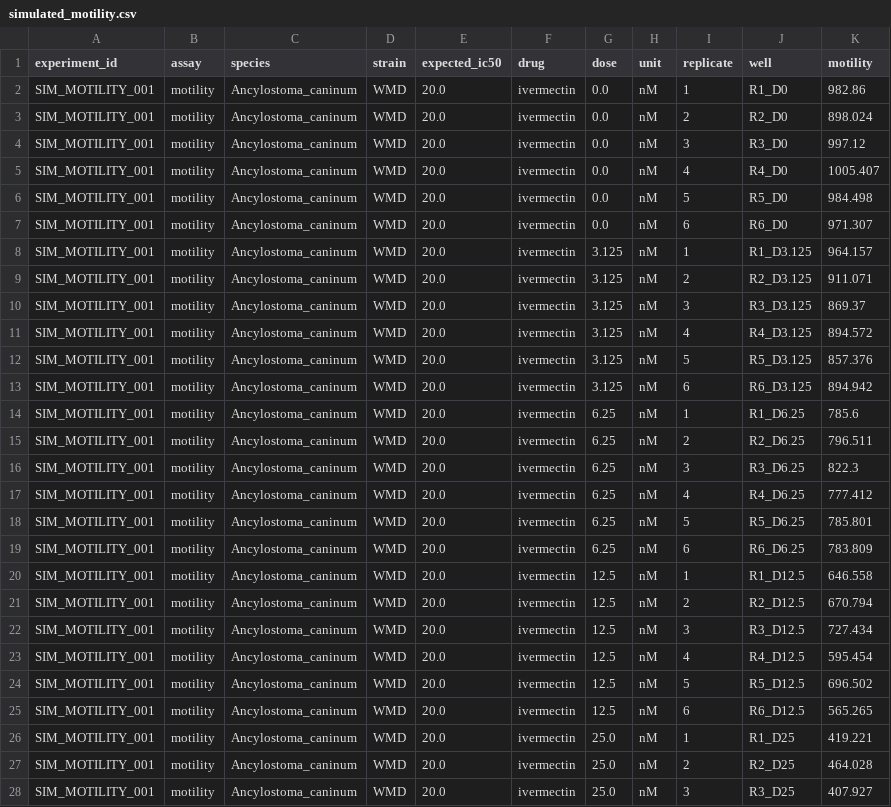
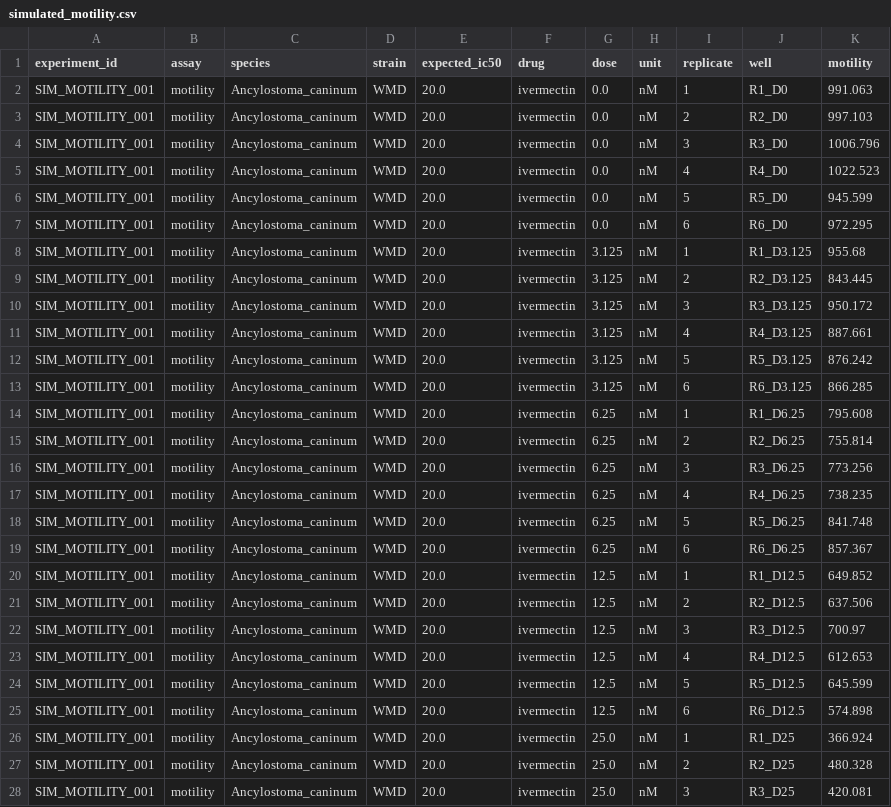
Before and after one commit to dohalloran/ARStat, a CSV file: benchmarks/simulated_motility.csv, drawn as a sheet; only a part is shown; the diff covers the shown part only.

```diff
--- a/benchmarks/simulated_motility.csv
+++ b/benchmarks/simulated_motility.csv
@@ -1,28 +1,28 @@
 experiment_id,assay,species,strain,expected_ic50,drug,dose,unit,replicate,well,motility
-SIM_MOTILITY_001,motility,Ancylostoma_caninum,WMD,20.0,ivermectin,0.0,nM,1,R1_D0,982.86
-SIM_MOTILITY_001,motility,Ancylostoma_caninum,WMD,20.0,ivermectin,0.0,nM,2,R2_D0,898.024
-SIM_MOTILITY_001,motility,Ancylostoma_caninum,WMD,20.0,ivermectin,0.0,nM,3,R3_D0,997.12
-SIM_MOTILITY_001,motility,Ancylostoma_caninum,WMD,20.0,ivermectin,0.0,nM,4,R4_D0,1005.407
-SIM_MOTILITY_001,motility,Ancylostoma_caninum,WMD,20.0,ivermectin,0.0,nM,5,R5_D0,984.498
-SIM_MOTILITY_001,motility,Ancylostoma_caninum,WMD,20.0,ivermectin,0.0,nM,6,R6_D0,971.307
-SIM_MOTILITY_001,motility,Ancylostoma_caninum,WMD,20.0,ivermectin,3.125,nM,1,R1_D3.125,964.157
-SIM_MOTILITY_001,motility,Ancylostoma_caninum,WMD,20.0,ivermectin,3.125,nM,2,R2_D3.125,911.071
-SIM_MOTILITY_001,motility,Ancylostoma_caninum,WMD,20.0,ivermectin,3.125,nM,3,R3_D3.125,869.37
-SIM_MOTILITY_001,motility,Ancylostoma_caninum,WMD,20.0,ivermectin,3.125,nM,4,R4_D3.125,894.572
-SIM_MOTILITY_001,motility,Ancylostoma_caninum,WMD,20.0,ivermectin,3.125,nM,5,R5_D3.125,857.376
-SIM_MOTILITY_001,motility,Ancylostoma_caninum,WMD,20.0,ivermectin,3.125,nM,6,R6_D3.125,894.942
-SIM_MOTILITY_001,motility,Ancylostoma_caninum,WMD,20.0,ivermectin,6.25,nM,1,R1_D6.25,785.6
-SIM_MOTILITY_001,motility,Ancylostoma_caninum,WMD,20.0,ivermectin,6.25,nM,2,R2_D6.25,796.511
-SIM_MOTILITY_001,motility,Ancylostoma_caninum,WMD,20.0,ivermectin,6.25,nM,3,R3_D6.25,822.3
-SIM_MOTILITY_001,motility,Ancylostoma_caninum,WMD,20.0,ivermectin,6.25,nM,4,R4_D6.25,777.412
-SIM_MOTILITY_001,motility,Ancylostoma_caninum,WMD,20.0,ivermectin,6.25,nM,5,R5_D6.25,785.801
-SIM_MOTILITY_001,motility,Ancylostoma_caninum,WMD,20.0,ivermectin,6.25,nM,6,R6_D6.25,783.809
-SIM_MOTILITY_001,motility,Ancylostoma_caninum,WMD,20.0,ivermectin,12.5,nM,1,R1_D12.5,646.558
-SIM_MOTILITY_001,motility,Ancylostoma_caninum,WMD,20.0,ivermectin,12.5,nM,2,R2_D12.5,670.794
-SIM_MOTILITY_001,motility,Ancylostoma_caninum,WMD,20.0,ivermectin,12.5,nM,3,R3_D12.5,727.434
-SIM_MOTILITY_001,motility,Ancylostoma_caninum,WMD,20.0,ivermectin,12.5,nM,4,R4_D12.5,595.454
-SIM_MOTILITY_001,motility,Ancylostoma_caninum,WMD,20.0,ivermectin,12.5,nM,5,R5_D12.5,696.502
-SIM_MOTILITY_001,motility,Ancylostoma_caninum,WMD,20.0,ivermectin,12.5,nM,6,R6_D12.5,565.265
-SIM_MOTILITY_001,motility,Ancylostoma_caninum,WMD,20.0,ivermectin,25.0,nM,1,R1_D25,419.221
-SIM_MOTILITY_001,motility,Ancylostoma_caninum,WMD,20.0,ivermectin,25.0,nM,2,R2_D25,464.028
-SIM_MOTILITY_001,motility,Ancylostoma_caninum,WMD,20.0,ivermectin,25.0,nM,3,R3_D25,407.927
+SIM_MOTILITY_001,motility,Ancylostoma_caninum,WMD,20.0,ivermectin,0.0,nM,1,R1_D0,991.063
+SIM_MOTILITY_001,motility,Ancylostoma_caninum,WMD,20.0,ivermectin,0.0,nM,2,R2_D0,997.103
+SIM_MOTILITY_001,motility,Ancylostoma_caninum,WMD,20.0,ivermectin,0.0,nM,3,R3_D0,1006.796
+SIM_MOTILITY_001,motility,Ancylostoma_caninum,WMD,20.0,ivermectin,0.0,nM,4,R4_D0,1022.523
+SIM_MOTILITY_001,motility,Ancylostoma_caninum,WMD,20.0,ivermectin,0.0,nM,5,R5_D0,945.599
+SIM_MOTILITY_001,motility,Ancylostoma_caninum,WMD,20.0,ivermectin,0.0,nM,6,R6_D0,972.295
+SIM_MOTILITY_001,motility,Ancylostoma_caninum,WMD,20.0,ivermectin,3.125,nM,1,R1_D3.125,955.68
+SIM_MOTILITY_001,motility,Ancylostoma_caninum,WMD,20.0,ivermectin,3.125,nM,2,R2_D3.125,843.445
+SIM_MOTILITY_001,motility,Ancylostoma_caninum,WMD,20.0,ivermectin,3.125,nM,3,R3_D3.125,950.172
+SIM_MOTILITY_001,motility,Ancylostoma_caninum,WMD,20.0,ivermectin,3.125,nM,4,R4_D3.125,887.661
+SIM_MOTILITY_001,motility,Ancylostoma_caninum,WMD,20.0,ivermectin,3.125,nM,5,R5_D3.125,876.242
+SIM_MOTILITY_001,motility,Ancylostoma_caninum,WMD,20.0,ivermectin,3.125,nM,6,R6_D3.125,866.285
+SIM_MOTILITY_001,motility,Ancylostoma_caninum,WMD,20.0,ivermectin,6.25,nM,1,R1_D6.25,795.608
+SIM_MOTILITY_001,motility,Ancylostoma_caninum,WMD,20.0,ivermectin,6.25,nM,2,R2_D6.25,755.814
+SIM_MOTILITY_001,motility,Ancylostoma_caninum,WMD,20.0,ivermectin,6.25,nM,3,R3_D6.25,773.256
+SIM_MOTILITY_001,motility,Ancylostoma_caninum,WMD,20.0,ivermectin,6.25,nM,4,R4_D6.25,738.235
+SIM_MOTILITY_001,motility,Ancylostoma_caninum,WMD,20.0,ivermectin,6.25,nM,5,R5_D6.25,841.748
+SIM_MOTILITY_001,motility,Ancylostoma_caninum,WMD,20.0,ivermectin,6.25,nM,6,R6_D6.25,857.367
+SIM_MOTILITY_001,motility,Ancylostoma_caninum,WMD,20.0,ivermectin,12.5,nM,1,R1_D12.5,649.852
+SIM_MOTILITY_001,motility,Ancylostoma_caninum,WMD,20.0,ivermectin,12.5,nM,2,R2_D12.5,637.506
+SIM_MOTILITY_001,motility,Ancylostoma_caninum,WMD,20.0,ivermectin,12.5,nM,3,R3_D12.5,700.97
+SIM_MOTILITY_001,motility,Ancylostoma_caninum,WMD,20.0,ivermectin,12.5,nM,4,R4_D12.5,612.653
+SIM_MOTILITY_001,motility,Ancylostoma_caninum,WMD,20.0,ivermectin,12.5,nM,5,R5_D12.5,645.599
+SIM_MOTILITY_001,motility,Ancylostoma_caninum,WMD,20.0,ivermectin,12.5,nM,6,R6_D12.5,574.898
+SIM_MOTILITY_001,motility,Ancylostoma_caninum,WMD,20.0,ivermectin,25.0,nM,1,R1_D25,366.924
+SIM_MOTILITY_001,motility,Ancylostoma_caninum,WMD,20.0,ivermectin,25.0,nM,2,R2_D25,480.328
+SIM_MOTILITY_001,motility,Ancylostoma_caninum,WMD,20.0,ivermectin,25.0,nM,3,R3_D25,420.081
```
Also changed, not shown: 69 edited cells elsewhere in this file, benchmarks/benchmark_fit_accuracy_summary.csv, benchmarks/benchmark_fold_resistance_summary.csv, 20 other files.
